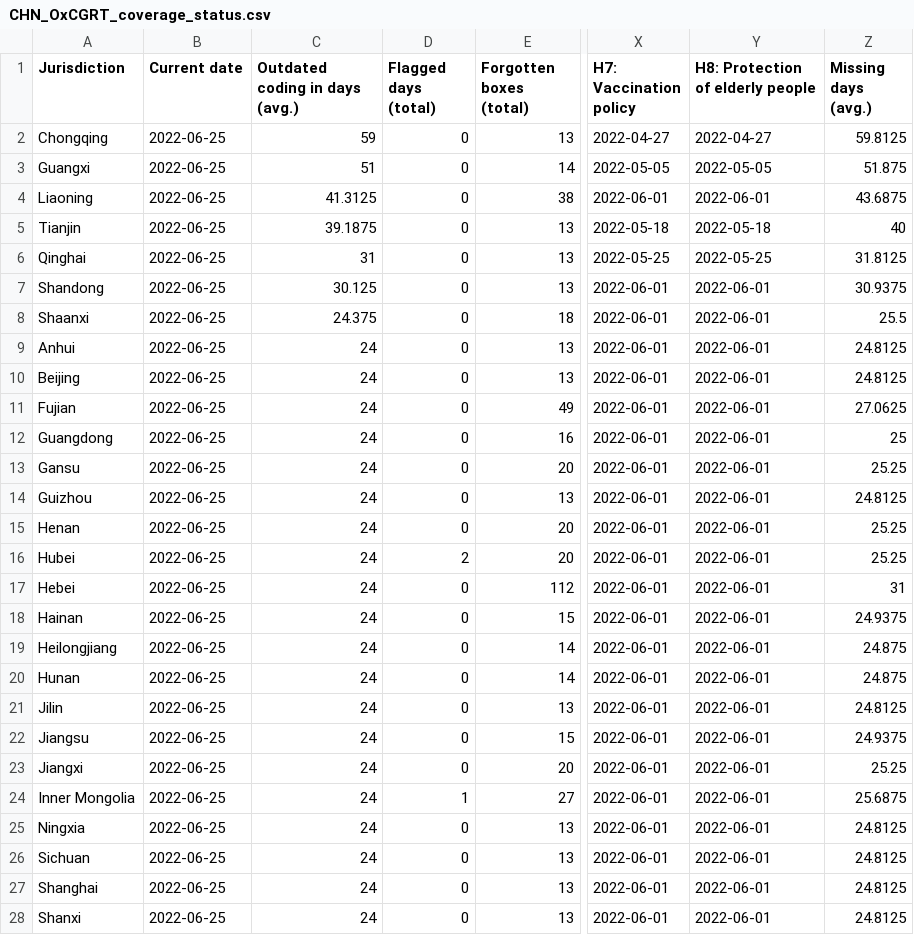
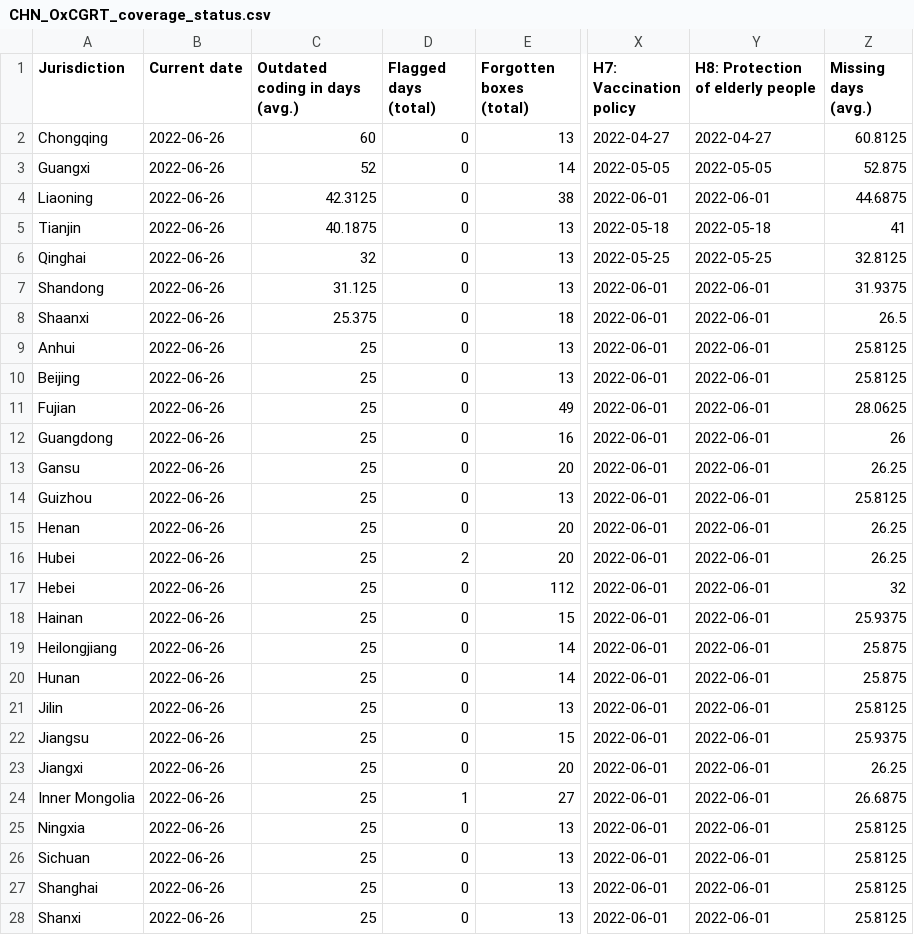
Before and after one commit to tatlowhelen/covid-policy-scratchpad, a CSV file: OxCGRT_coverage_status/CHN_OxCGRT_coverage_status.csv, drawn as a sheet; only a part is shown, gaps mark what is left out; the diff covers the shown part only; the diff names each change by its address in the sheet, - before the commit and + after, or states it on an @@ line.

```diff
--- a/OxCGRT_coverage_status/CHN_OxCGRT_coverage_status.csv
+++ b/OxCGRT_coverage_status/CHN_OxCGRT_coverage_status.csv
-B2:B28 (Current date): 2022-06-25
+B2:B28 (Current date): 2022-06-26
-C2 (Outdated coding in days (avg.)): 59
+C2 (Outdated coding in days (avg.)): 60
-Z2 (Missing days (avg.)): 59.8125
+Z2 (Missing days (avg.)): 60.8125
-C3 (Outdated coding in days (avg.)): 51
+C3 (Outdated coding in days (avg.)): 52
-Z3 (Missing days (avg.)): 51.875
+Z3 (Missing days (avg.)): 52.875
-C4 (Outdated coding in days (avg.)): 41.3125
+C4 (Outdated coding in days (avg.)): 42.3125
-Z4 (Missing days (avg.)): 43.6875
+Z4 (Missing days (avg.)): 44.6875
-C5 (Outdated coding in days (avg.)): 39.1875
+C5 (Outdated coding in days (avg.)): 40.1875
-Z5 (Missing days (avg.)): 40
+Z5 (Missing days (avg.)): 41
-C6 (Outdated coding in days (avg.)): 31
+C6 (Outdated coding in days (avg.)): 32
-Z6 (Missing days (avg.)): 31.8125
+Z6 (Missing days (avg.)): 32.8125
-C7 (Outdated coding in days (avg.)): 30.125
+C7 (Outdated coding in days (avg.)): 31.125
-Z7 (Missing days (avg.)): 30.9375
+Z7 (Missing days (avg.)): 31.9375
-C8 (Outdated coding in days (avg.)): 24.375
+C8 (Outdated coding in days (avg.)): 25.375
-Z8 (Missing days (avg.)): 25.5
+Z8 (Missing days (avg.)): 26.5
-C9:C28 (Outdated coding in days (avg.)): 24
+C9:C28 (Outdated coding in days (avg.)): 25
-Z9:Z10 (Missing days (avg.)): 24.8125
+Z9:Z10 (Missing days (avg.)): 25.8125
-Z11 (Missing days (avg.)): 27.0625
+Z11 (Missing days (avg.)): 28.0625
-Z12 (Missing days (avg.)): 25
+Z12 (Missing days (avg.)): 26
-Z13 (Missing days (avg.)): 25.25
+Z13 (Missing days (avg.)): 26.25
-Z14 (Missing days (avg.)): 24.8125
+Z14 (Missing days (avg.)): 25.8125
-Z15:Z16 (Missing days (avg.)): 25.25
+Z15:Z16 (Missing days (avg.)): 26.25
-Z17 (Missing days (avg.)): 31
+Z17 (Missing days (avg.)): 32
-Z18 (Missing days (avg.)): 24.9375
+Z18 (Missing days (avg.)): 25.9375
-Z19:Z20 (Missing days (avg.)): 24.875
+Z19:Z20 (Missing days (avg.)): 25.875
-Z21 (Missing days (avg.)): 24.8125
+Z21 (Missing days (avg.)): 25.8125
-Z22 (Missing days (avg.)): 24.9375
+Z22 (Missing days (avg.)): 25.9375
-Z23 (Missing days (avg.)): 25.25
+Z23 (Missing days (avg.)): 26.25
-Z24 (Missing days (avg.)): 25.6875
+Z24 (Missing days (avg.)): 26.6875
-Z25:Z28 (Missing days (avg.)): 24.8125
+Z25:Z28 (Missing days (avg.)): 25.8125
```
Also changed, not shown: 15 edited cells elsewhere in this file, OxCGRT_coverage_status/BRA_OxCGRT_coverage_status.csv, OxCGRT_coverage_status/CAN_OxCGRT_coverage_status.csv, 3 other files.
